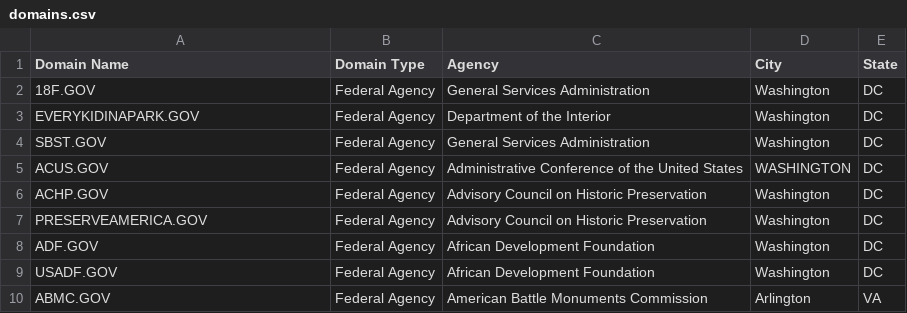
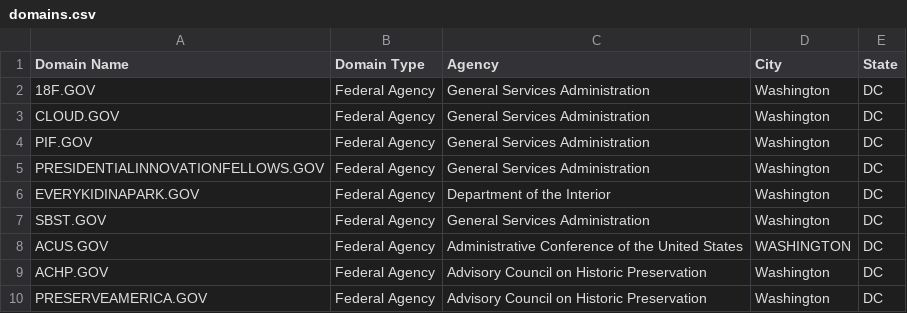
Before and after one commit to 18F/pulse, a CSV file: data/domains.csv, drawn as a sheet; only a part is shown; the shorter side is filled out with more unchanged rows.

Commit message:
add cloud.gov, pif.gov, presidentialinnovationfellows.gov

```diff
--- a/data/domains.csv
+++ b/data/domains.csv
@@ -2,2 +2,5 @@ Domain Name,Domain Type,Agency,City,State
 18F.GOV,Federal Agency,General Services Administration,Washington,DC
+CLOUD.GOV,Federal Agency,General Services Administration,Washington,DC
+PIF.GOV,Federal Agency,General Services Administration,Washington,DC
+PRESIDENTIALINNOVATIONFELLOWS.GOV,Federal Agency,General Services Administration,Washington,DC
 EVERYKIDINAPARK.GOV,Federal Agency,Department of the Interior,Washington,DC
```
